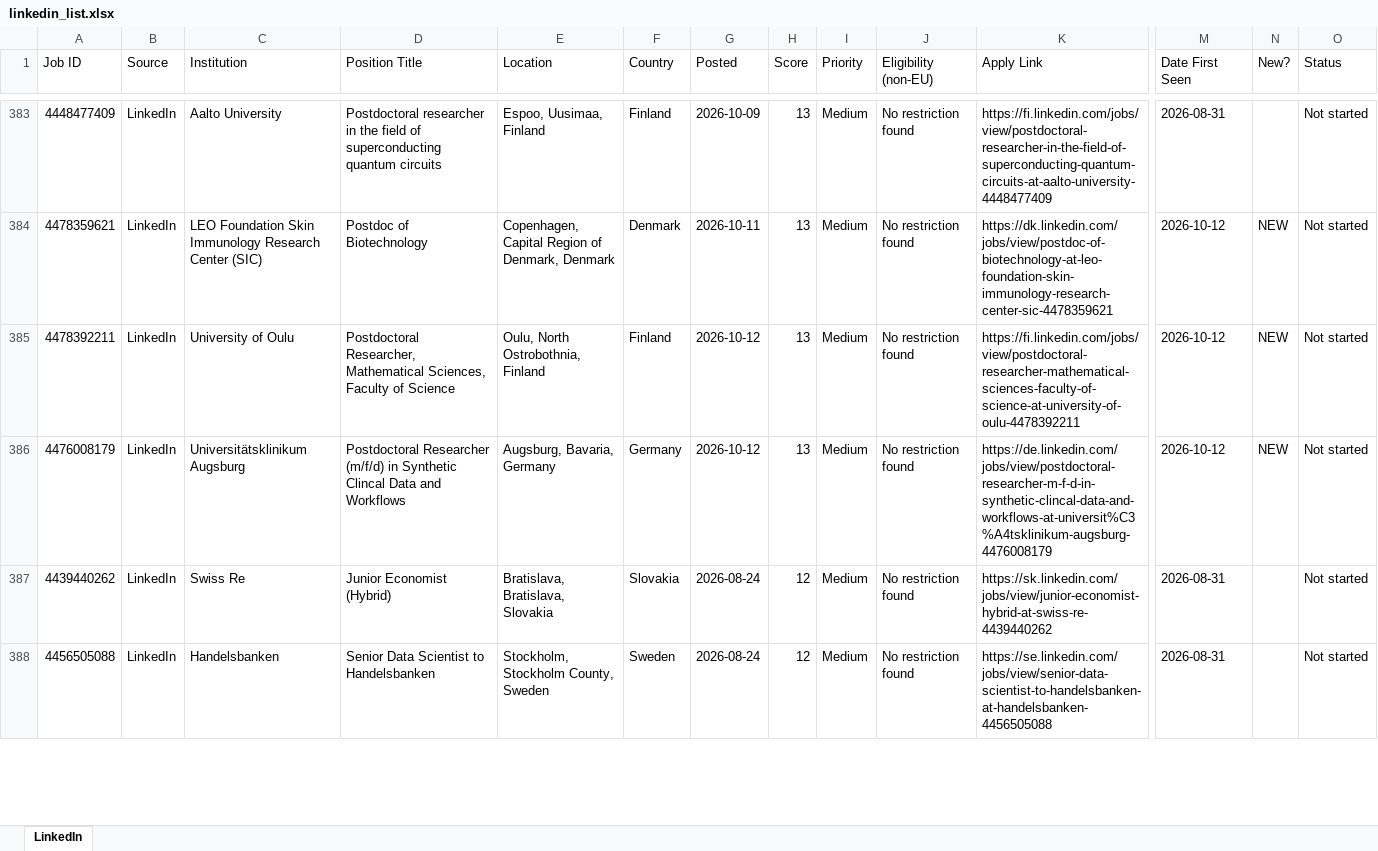
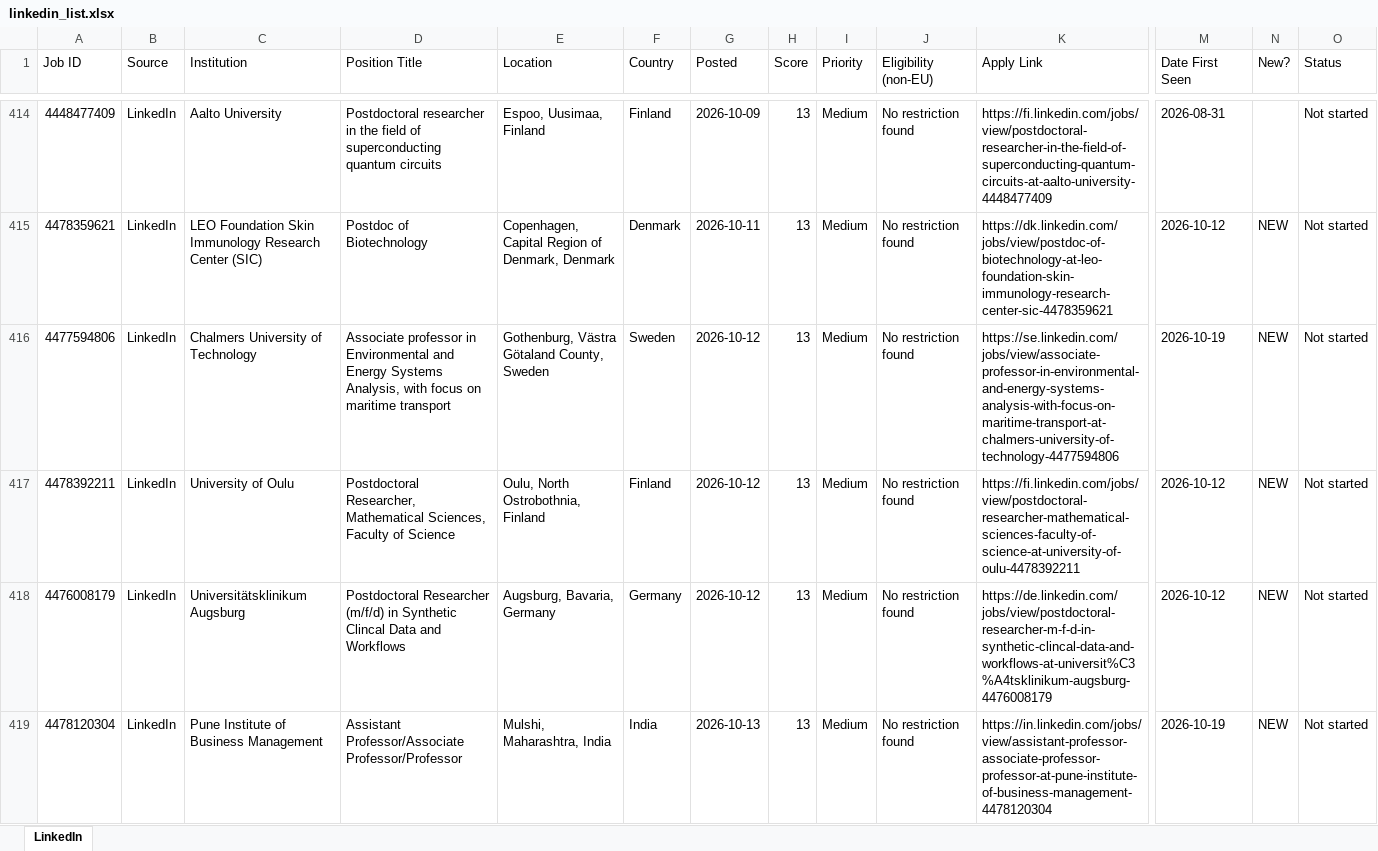
Before and after one commit to fondomathias/Job-Tracker-Web, an Excel workbook: scraper/linkedin_list.xlsx, sheet LinkedIn, drawn as a sheet; only a part is shown, gaps mark what is left out; the shorter side is filled out with more unchanged rows; values as stored, in another font and other column widths than the file's, no cell formats; rows hold the shown columns only; the diff covers the shown part only; the diff names each change by its address in the sheet, - before the commit and + after, or states it on an @@ line.

```diff
--- a/scraper/linkedin_list.xlsx (sheet LinkedIn)
+++ b/scraper/linkedin_list.xlsx (sheet LinkedIn)
+row 416: 4477594806 | LinkedIn | Chalmers University of Technology | Associate professor in Environmental and Energy Systems Analysis, with focus on maritime transport | Gothenburg, Västra Götaland County, Sweden | Sweden | 2026-10-12 | 13 | Medium | No restriction found | https://se.linkedin.com/jobs/view/associate-professor-in-environmental-and-energy-systems-analysis-with-focus-on-maritime-transport-at-chalmers-university-of-technology-4477594806 | 2026-10-19 | NEW | Not started
+row 419: 4478120304 | LinkedIn | Pune Institute of Business Management | Assistant Professor/Associate Professor/Professor | Mulshi, Maharashtra, India | India | 2026-10-13 | 13 | Medium | No restriction found | https://in.linkedin.com/jobs/view/assistant-professor-associate-professor-professor-at-pune-institute-of-business-management-4478120304 | 2026-10-19 | NEW | Not started
```
Also changed, not shown: 102 added rows, 11 removed rows and 3 edited cells elsewhere in this sheet, cell formats, scraper/uni_list.xlsx, 1 other file.
